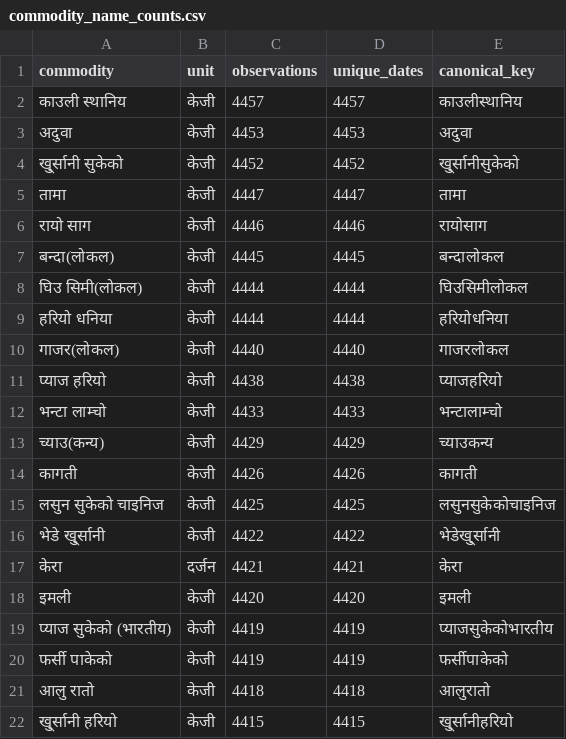
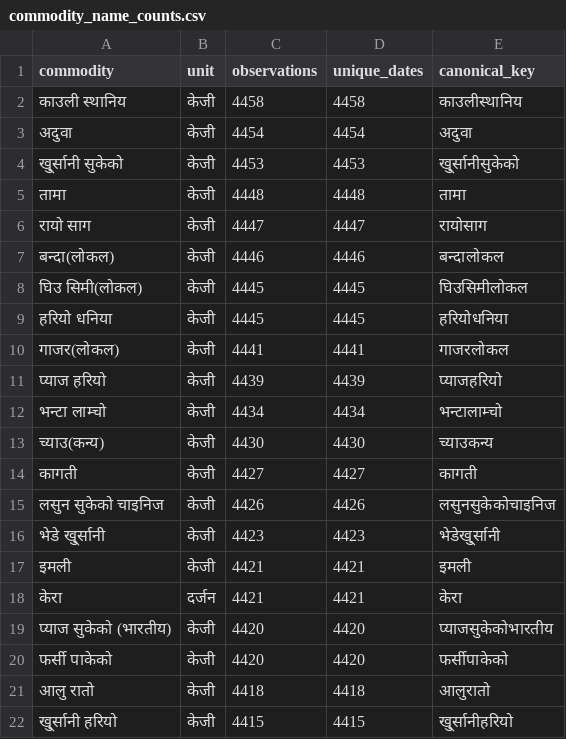
Before and after one commit to GaneshPokharel-tech/kalimati-saathi, a CSV file: data/processed/commodity_name_counts.csv, drawn as a sheet; only a part is shown; the diff covers the shown part only.

```diff
--- a/data/processed/commodity_name_counts.csv
+++ b/data/processed/commodity_name_counts.csv
@@ -1,21 +1,21 @@
 commodity,unit,observations,unique_dates,canonical_key
-काउली स्थानिय,केजी,4457,4457,काउलीस्थानिय
-अदुवा,केजी,4453,4453,अदुवा
-खु्र्सानी सुकेको,केजी,4452,4452,खु्र्सानीसुकेको
-तामा,केजी,4447,4447,तामा
-रायो साग,केजी,4446,4446,रायोसाग
-बन्दा(लोकल),केजी,4445,4445,बन्दालोकल
-घिउ सिमी(लोकल),केजी,4444,4444,घिउसिमीलोकल
-हरियो धनिया,केजी,4444,4444,हरियोधनिया
-गाजर(लोकल),केजी,4440,4440,गाजरलोकल
-प्याज हरियो,केजी,4438,4438,प्याजहरियो
-भन्टा लाम्चो,केजी,4433,4433,भन्टालाम्चो
-च्याउ(कन्य),केजी,4429,4429,च्याउकन्य
-कागती,केजी,4426,4426,कागती
-लसुन सुकेको चाइनिज,केजी,4425,4425,लसुनसुकेकोचाइनिज
-भेडे खु्र्सानी,केजी,4422,4422,भेडेखु्र्सानी
+काउली स्थानिय,केजी,4458,4458,काउलीस्थानिय
+अदुवा,केजी,4454,4454,अदुवा
+खु्र्सानी सुकेको,केजी,4453,4453,खु्र्सानीसुकेको
+तामा,केजी,4448,4448,तामा
+रायो साग,केजी,4447,4447,रायोसाग
+बन्दा(लोकल),केजी,4446,4446,बन्दालोकल
+घिउ सिमी(लोकल),केजी,4445,4445,घिउसिमीलोकल
+हरियो धनिया,केजी,4445,4445,हरियोधनिया
+गाजर(लोकल),केजी,4441,4441,गाजरलोकल
+प्याज हरियो,केजी,4439,4439,प्याजहरियो
+भन्टा लाम्चो,केजी,4434,4434,भन्टालाम्चो
+च्याउ(कन्य),केजी,4430,4430,च्याउकन्य
+कागती,केजी,4427,4427,कागती
+लसुन सुकेको चाइनिज,केजी,4426,4426,लसुनसुकेकोचाइनिज
+भेडे खु्र्सानी,केजी,4423,4423,भेडेखु्र्सानी
+इमली,केजी,4421,4421,इमली
 केरा,दर्जन,4421,4421,केरा
-इमली,केजी,4420,4420,इमली
-प्याज सुकेको (भारतीय),केजी,4419,4419,प्याजसुकेकोभारतीय
-फर्सी पाकेको,केजी,4419,4419,फर्सीपाकेको
+प्याज सुकेको (भारतीय),केजी,4420,4420,प्याजसुकेकोभारतीय
+फर्सी पाकेको,केजी,4420,4420,फर्सीपाकेको
 आलु रातो,केजी,4418,4418,आलुरातो
```
Also changed, not shown: 150 edited cells elsewhere in this file, data/processed/commodity_normalization_fuzzy_pairs.csv, data/processed/kalimati_anomaly_report.csv, 8 other files.
